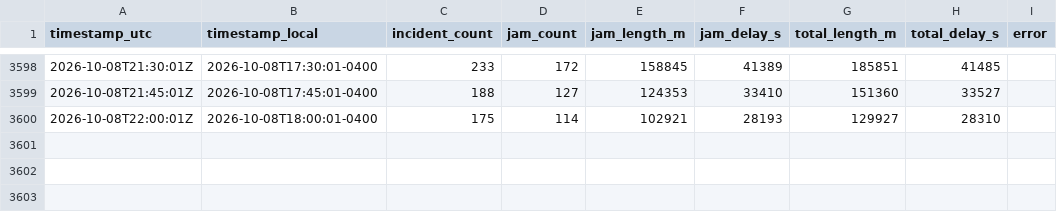
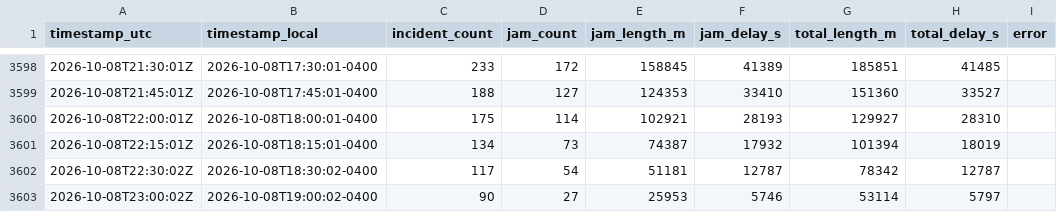
Before and after one commit to OttawaVisuals/Ottawa-Visuals, a CSV file: Traffic/data/incidents_summary.csv, drawn as a sheet; only a part is shown, gaps mark what is left out.

```diff
--- a/Traffic/data/incidents_summary.csv
+++ b/Traffic/data/incidents_summary.csv
@@ -3600 +3600,4 @@ timestamp_utc,timestamp_local,incident_count,jam_count,jam_length_m,jam_delay_s,
 2026-10-08T22:00:01Z,2026-10-08T18:00:01-0400,175,114,102921,28193,129927,28310,
+2026-10-08T22:15:01Z,2026-10-08T18:15:01-0400,134,73,74387,17932,101394,18019,
+2026-10-08T22:30:02Z,2026-10-08T18:30:02-0400,117,54,51181,12787,78342,12787,
+2026-10-08T23:00:02Z,2026-10-08T19:00:02-0400,90,27,25953,5746,53114,5797,
```
Also changed, not shown: Traffic/data/parking_summary.csv, 10 other files.
